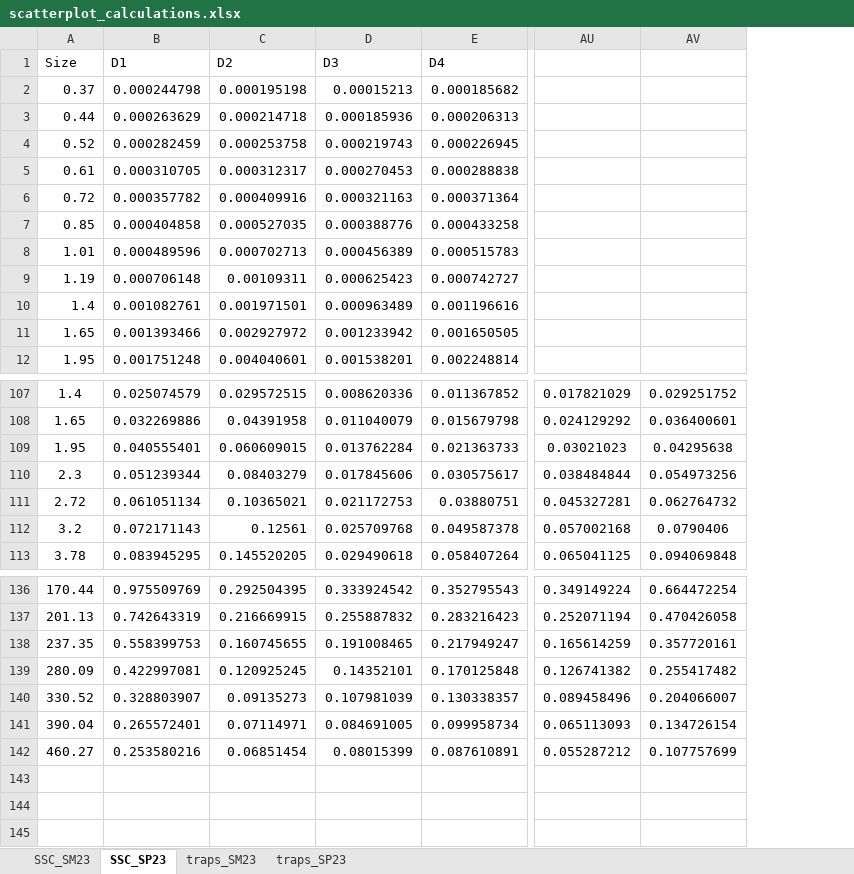
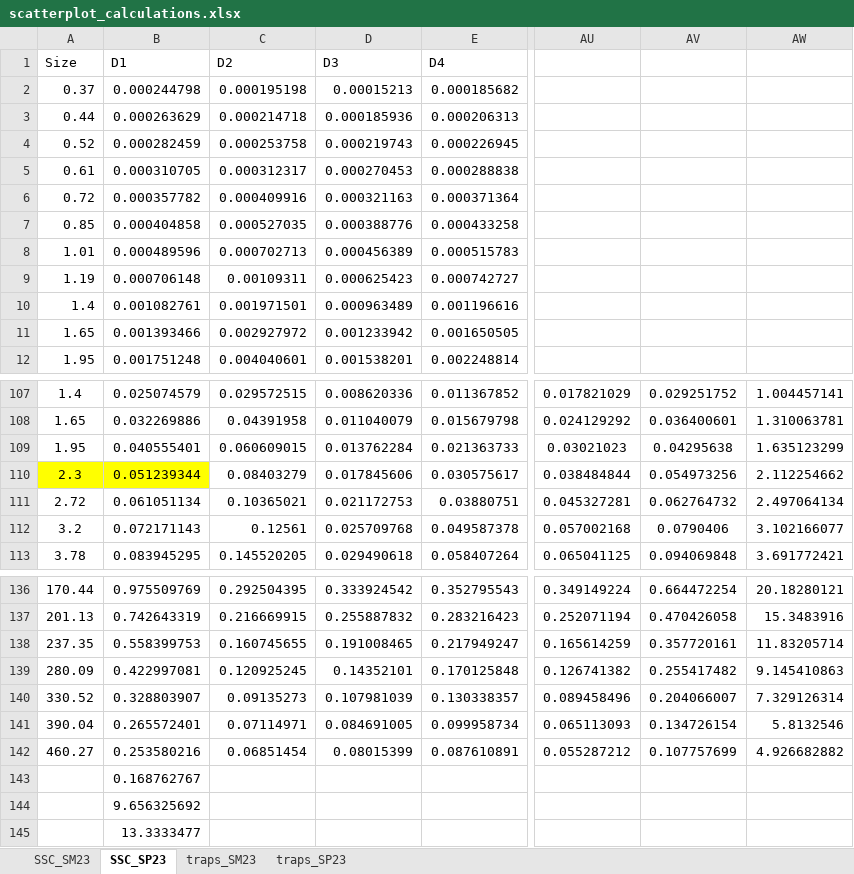
Before and after one commit to nicole-hucke/La_Jara, an Excel workbook: GSD/GSD_box_plots/scatter_plots_SSC_traps/scatterplot_calculations.xlsx, sheet SSC_SP23, drawn as a sheet; only a part is shown, gaps mark what is left out; values as stored, in another font and other column widths than the file's, no borders; rows hold the shown columns only; the diff names each change by its address in the sheet, - before the commit and + after, or states it on an @@ line.

```diff
--- a/GSD/GSD_box_plots/scatter_plots_SSC_traps/scatterplot_calculations.xlsx (sheet SSC_SP23)
+++ b/GSD/GSD_box_plots/scatter_plots_SSC_traps/scatterplot_calculations.xlsx (sheet SSC_SP23)
+column AW, rows 107-113: 1.004457141 | 1.310063781 | 1.635123299 | 2.112254662 | 2.497064134 | 3.102166077 | 3.691772421; rows 136-142: 20.18280121 | 15.3483916 | 11.83205714 | 9.145410863 | 7.329126314 | 5.8132546 | 4.926682882
-A110:B110 fill: none
+A110:B110 fill: #FFFF00
+row 143:  | 0.168762767
+row 144:  | 9.656325692
+row 145:  | 13.3333477
```
Also changed, not shown: sheet traps_SP23, sheet SSC_SM23, charts or pictures, GSD/baskets_new_sizes/basketGSD_hypflux_CS0.85mm.xlsx, 1 other file.
